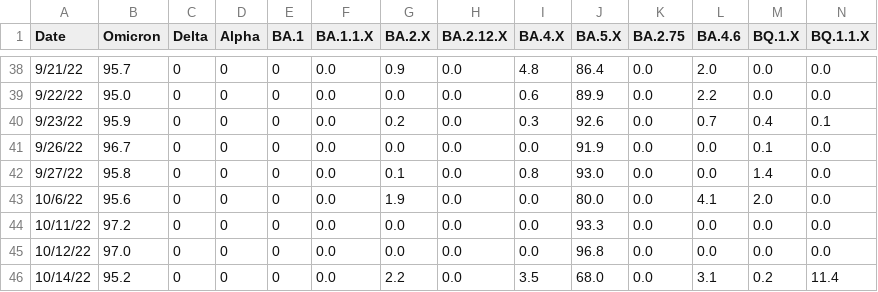
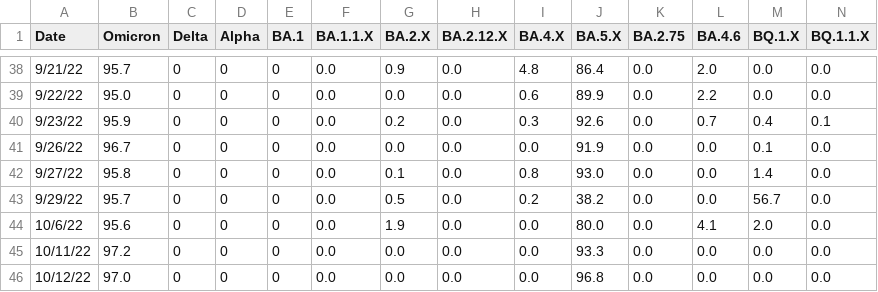
Before and after one commit to andersen-lab/SARS-CoV-2_WasteWater_San-Diego, a CSV file: Encina_sewage_seqs.csv, drawn as a sheet; only a part is shown, gaps mark what is left out; the shorter side is filled out with more unchanged rows; rows hold the shown columns only; the diff names each change by its address in the sheet, - before the commit and + after, or states it on an @@ line.

Commit message:
Replaced removed dates

```diff
--- a/Encina_sewage_seqs.csv
+++ b/Encina_sewage_seqs.csv
+row 43: 9/29/22 | 95.7 | 0 | 0 | 0 | 0.0 | 0.5 | 0.0 | 0.2 | 38.2 | 0.0 | 0.0 | 56.7 | 0.0
```
